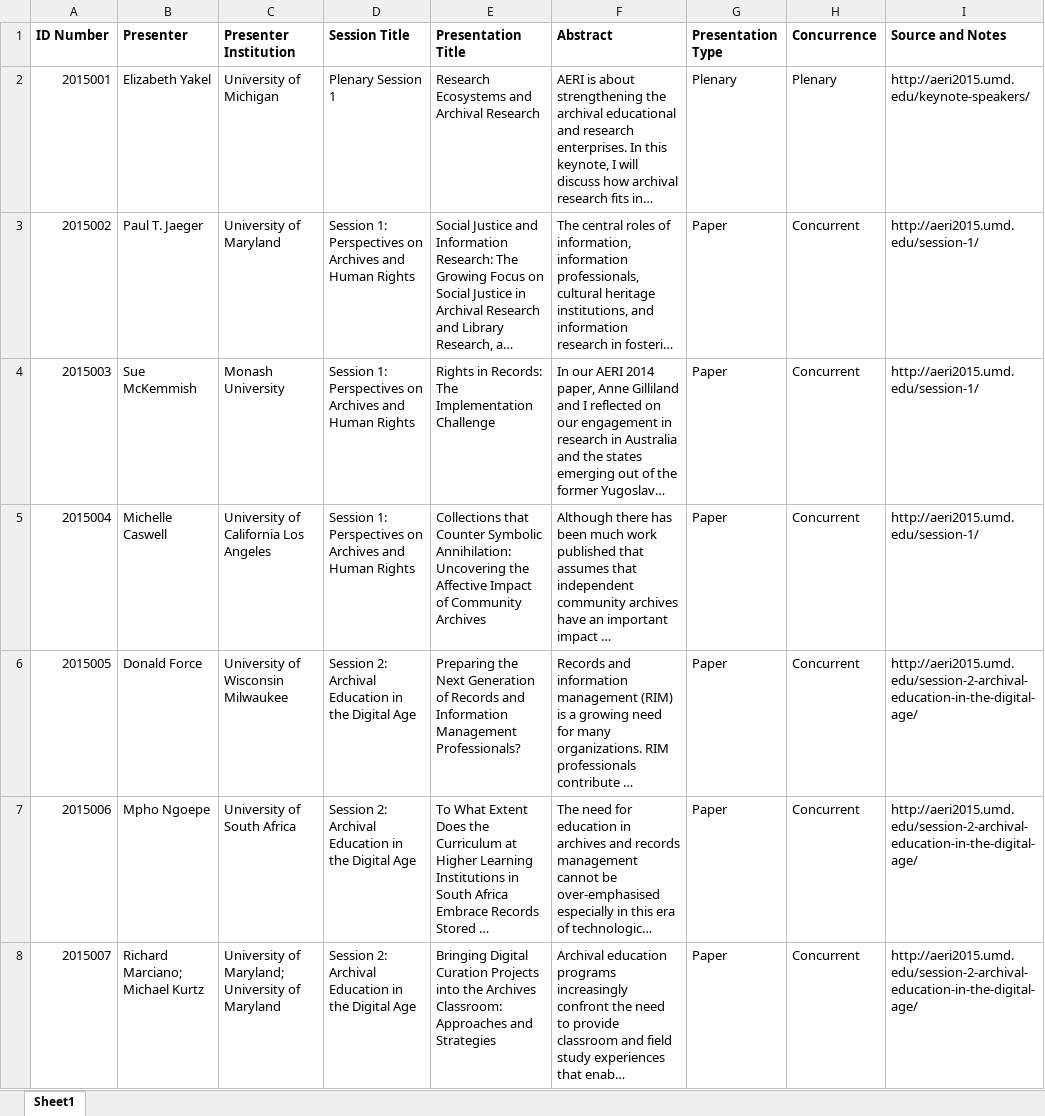
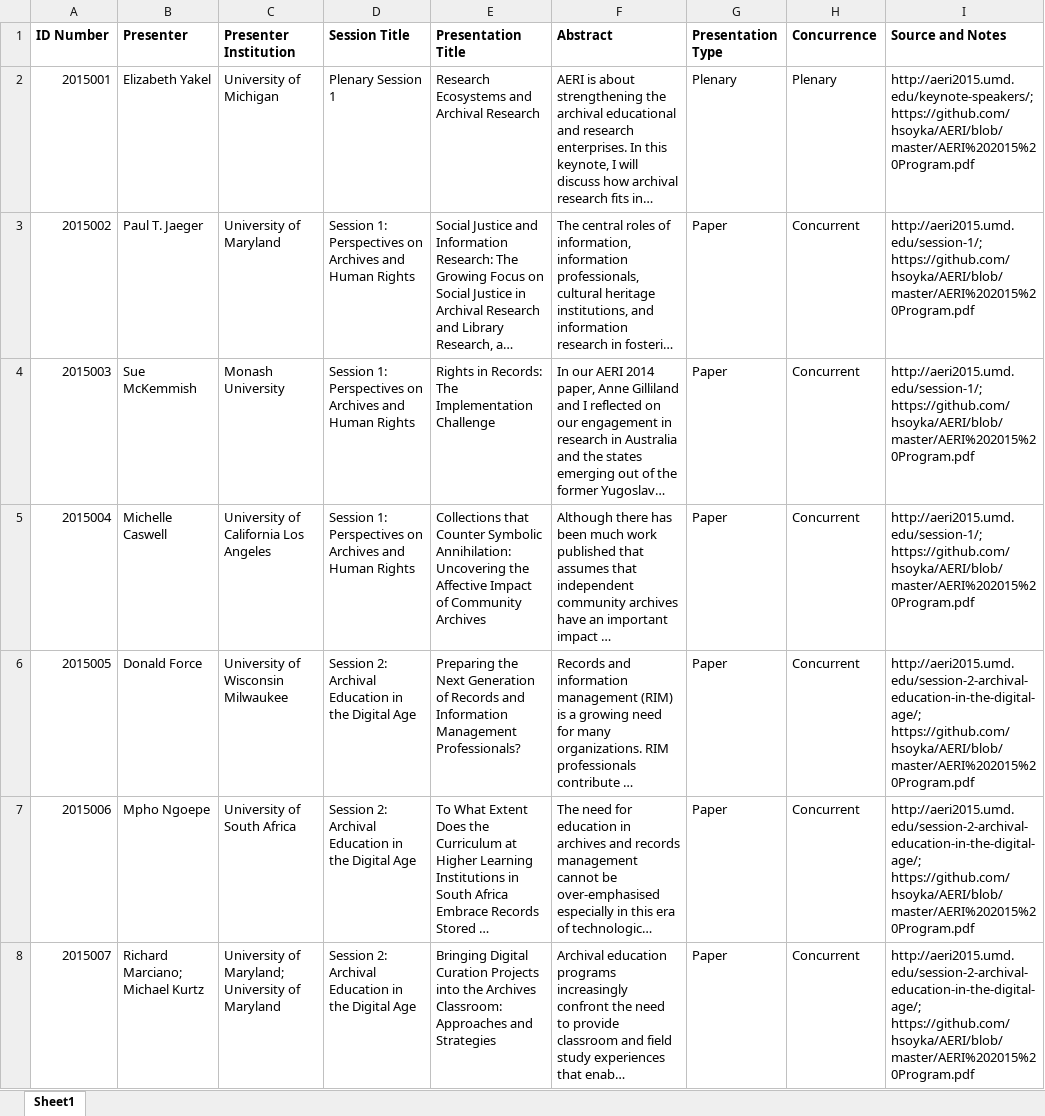
Before and after one commit to hsoyka/AERI, an Excel workbook: aeri2015_data_reconciled.xlsx, sheet Sheet1, drawn as a sheet; only a part is shown; long unchanged cells end in …; values as stored, in another font and other column widths than the file's, no borders; the diff covers the shown part only; the diff names each change by its address in the sheet, - before the commit and + after, or states it on an @@ line.

```diff
--- a/aeri2015_data_reconciled.xlsx (sheet Sheet1)
+++ b/aeri2015_data_reconciled.xlsx (sheet Sheet1)
-I2 (Source and Notes): http://aeri2015.umd.edu/keynote-speakers/
+I2 (Source and Notes): http://aeri2015.umd.edu/keynote-speakers/; https://github.com/hsoyka/AERI/blob/master/AERI%202015%20Program.pdf
-I3:I5 (Source and Notes): http://aeri2015.umd.edu/session-1/
+I3:I5 (Source and Notes): http://aeri2015.umd.edu/session-1/; https://github.com/hsoyka/AERI/blob/master/AERI%202015%20Program.pdf
-I6:I8 (Source and Notes): http://aeri2015.umd.edu/session-2-archival-education-in-the-digital-age/
+I6:I8 (Source and Notes): http://aeri2015.umd.edu/session-2-archival-education-in-the-digital-age/; https://github.com/hsoyka/AERI/blob/master/AERI%202015%20Program.pdf
```
Also changed, not shown: 105 edited cells elsewhere in this sheet.
